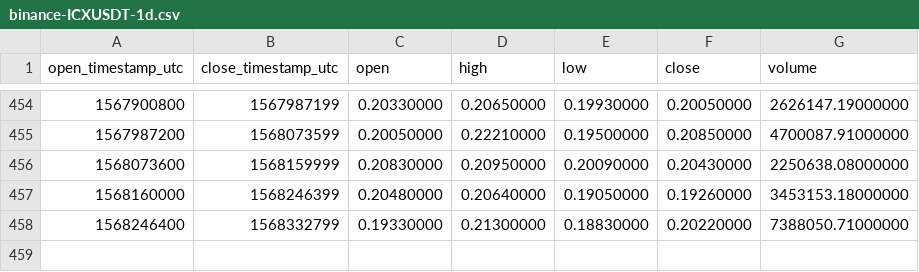
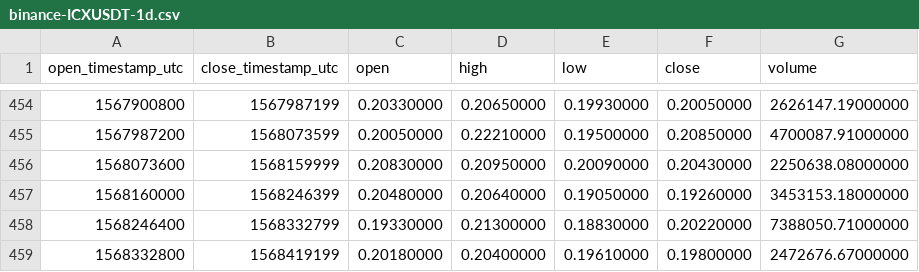
Before and after one commit to cryptobigbro/binance-ICXUSDT, a CSV file: binance-ICXUSDT-1d.csv, drawn as a sheet; only a part is shown, gaps mark what is left out.

```diff
--- a/binance-ICXUSDT-1d.csv
+++ b/binance-ICXUSDT-1d.csv
@@ -458 +458,2 @@ open_timestamp_utc,close_timestamp_utc,open,high,low,close,volume
 1568246400,1568332799,0.19330000,0.21300000,0.18830000,0.20220000,7388050.71000000
+1568332800,1568419199,0.20180000,0.20400000,0.19610000,0.19800000,2472676.67000000
```
Also changed, not shown: binance-ICXUSDT-1h.csv.
